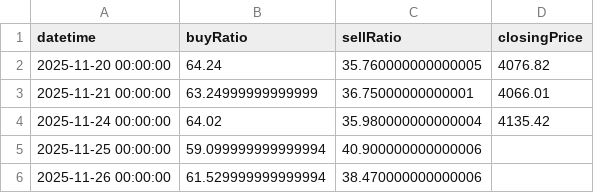
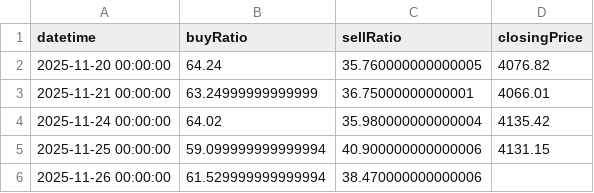
Before and after one commit to infoosugi-creator/public-bias-data, a CSV file: XAUUSD_D1.csv, drawn as a sheet.

Commit message:
Update XAUUSD_D1.csv from GAS

```diff
--- a/XAUUSD_D1.csv
+++ b/XAUUSD_D1.csv
@@ -4,3 +4,3 @@ datetime,buyRatio,sellRatio,closingPrice
 2025-11-24 00:00:00,64.02,35.980000000000004,4135.42
-2025-11-25 00:00:00,59.099999999999994,40.900000000000006,
+2025-11-25 00:00:00,59.099999999999994,40.900000000000006,4131.15
 2025-11-26 00:00:00,61.529999999999994,38.470000000000006,
```
